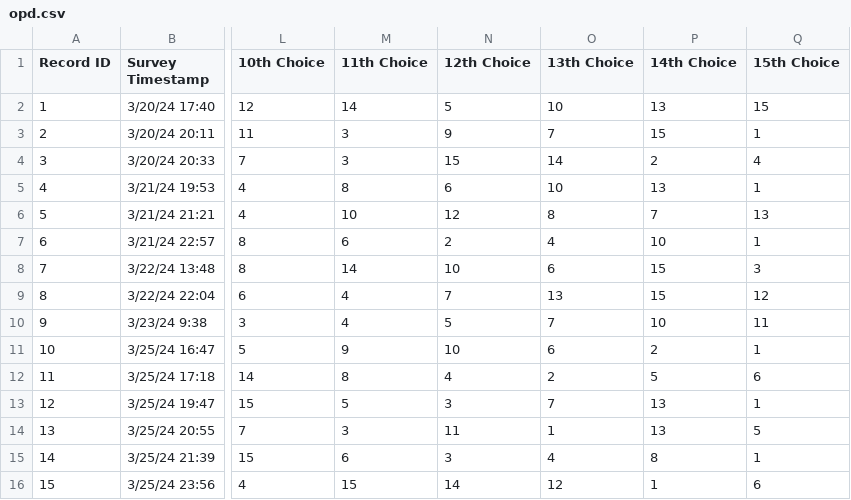
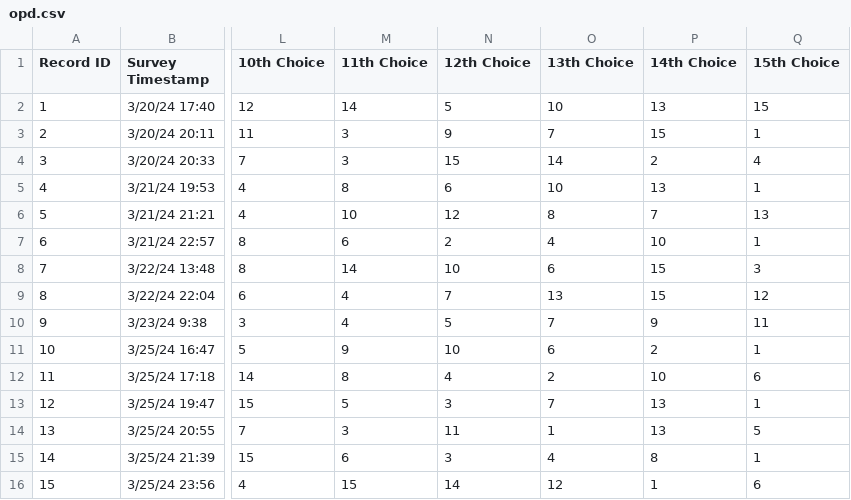
Before and after one commit to PotentialParadox/schedule_rank, a CSV file: data/opd.csv, drawn as a sheet; only a part is shown, gaps mark what is left out; the diff names each change by its address in the sheet, - before the commit and + after, or states it on an @@ line.

```diff
--- a/data/opd.csv
+++ b/data/opd.csv
-P10 (14th Choice): 10
+P10 (14th Choice): 9
-P12 (14th Choice): 5
+P12 (14th Choice): 10
```
Also changed, not shown: data/dhp.csv, 1 other file.
